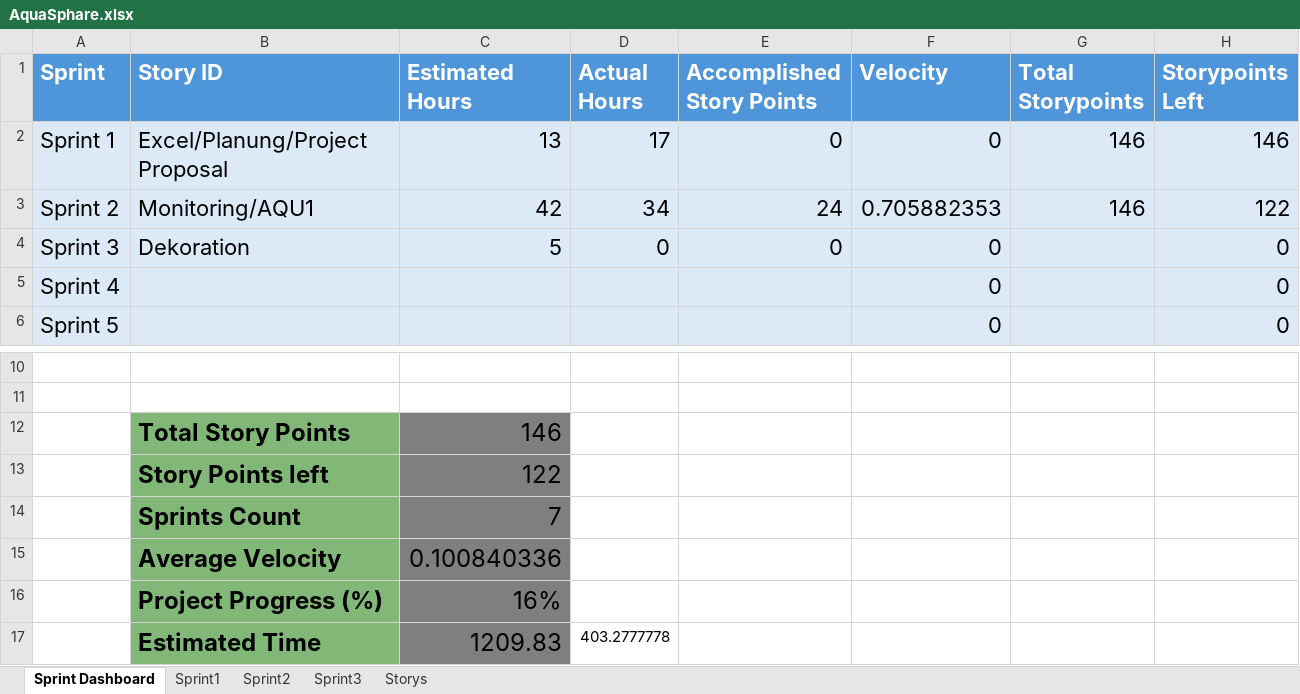
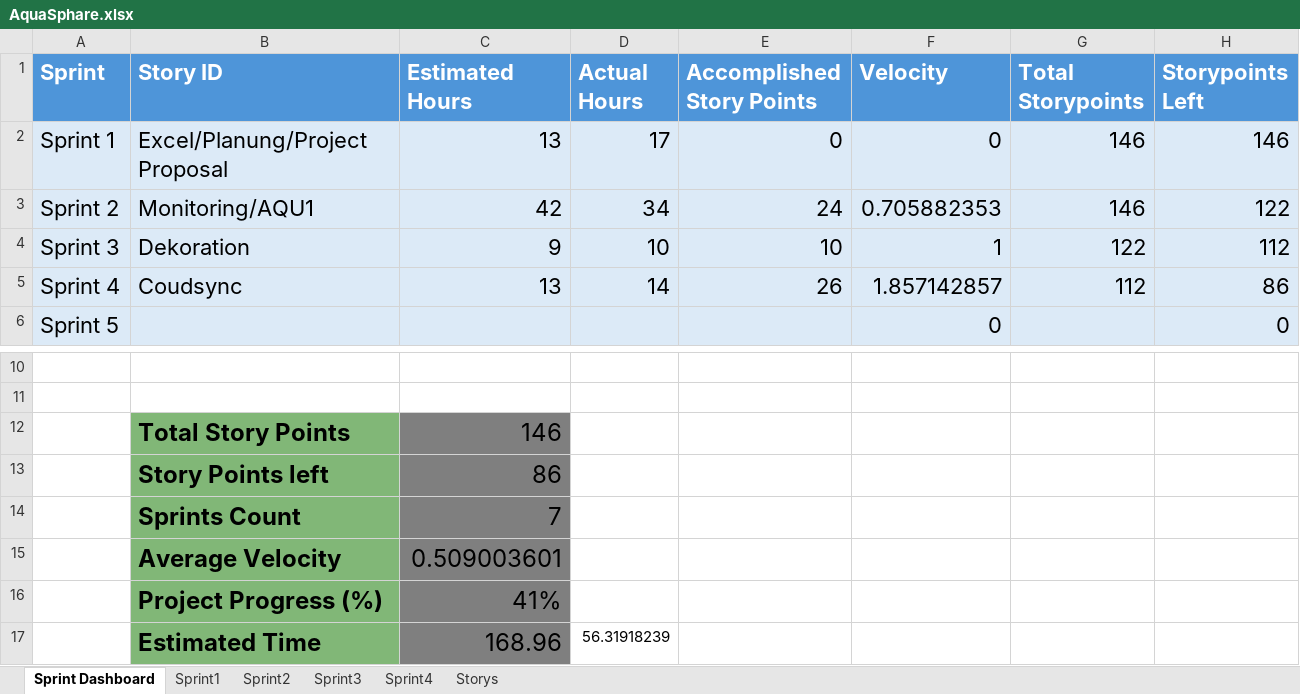
Before and after one commit to Aquasphere-team/AquaSphere, an Excel workbook: aquasphere/Excel_File/AquaSphare.xlsx, sheet Sprint Dashboard, drawn as a sheet; only a part is shown, gaps mark what is left out; values as stored, in another font and other column widths than the file's, no borders; table styles not drawn; removed rows and columns are numbered as before the commit, all else as after; the diff names each change by its address in the sheet, - before the commit and + after, or states it on an @@ line.

```diff
--- a/aquasphere/Excel_File/AquaSphare.xlsx (sheet Sprint Dashboard)
+++ b/aquasphere/Excel_File/AquaSphare.xlsx (sheet Sprint Dashboard)
+sheet tab: Sprint4
-row 4: Sprint 3 | Dekoration | 5 | 0 | 0 | 0 |  | 0
-row 5: Sprint 4 |  |  |  |  | 0 |  | 0
+row 4: Sprint 3 | Dekoration | 9 | 10 | 10 | 1 | 122 | 112
+row 5: Sprint 4 | Coudsync | 13 | 14 | 26 | 1.857142857 | 112 | 86
-C13 (Estimated Hours): 122
+C13 (Estimated Hours): 86
-C15 (Estimated Hours): 0.100840336
+C15 (Estimated Hours): 0.509003601
-C16 (Estimated Hours): 16%
+C16 (Estimated Hours): 41%
-row 17:  | Estimated Time | 1209.83 | 403.2777778
+row 17:  | Estimated Time | 168.96 | 56.31918239
```
Also changed, not shown: sheet Sprint3, sheet Storys, 4 other files.
